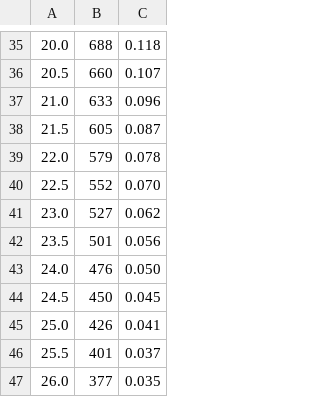
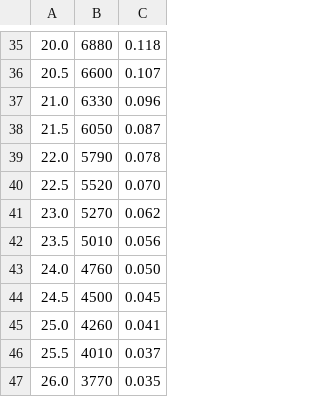
Before and after one commit to Markedslabben/Latam, a CSV file: Inputdata/Nordex N164.csv, drawn as a sheet; only a part is shown, gaps mark what is left out; the diff covers the shown part only.

```diff
--- a/Inputdata/Nordex N164.csv
+++ b/Inputdata/Nordex N164.csv
@@ -35,13 +35,13 @@
-20.0,688,0.118
-20.5,660,0.107
-21.0,633,0.096
-21.5,605,0.087
-22.0,579,0.078
-22.5,552,0.070
-23.0,527,0.062
-23.5,501,0.056
-24.0,476,0.050
-24.5,450,0.045
-25.0,426,0.041
-25.5,401,0.037
-26.0,377,0.035
+20.0,6880,0.118
+20.5,6600,0.107
+21.0,6330,0.096
+21.5,6050,0.087
+22.0,5790,0.078
+22.5,5520,0.070
+23.0,5270,0.062
+23.5,5010,0.056
+24.0,4760,0.050
+24.5,4500,0.045
+25.0,4260,0.041
+25.5,4010,0.037
+26.0,3770,0.035
```
Also changed, not shown: 28 edited cells elsewhere in this file, 4 other files.
